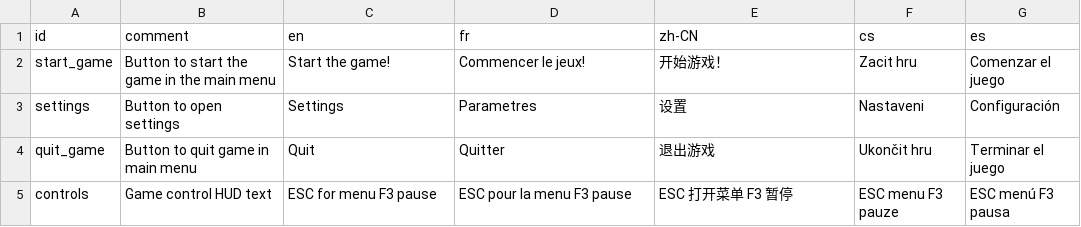
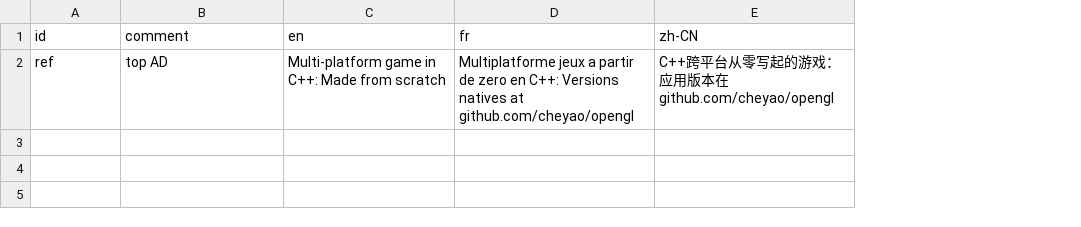
Before and after one commit to cheyao/opengl, a CSV file: assets/strings/strings.csv, drawn as a sheet; removed rows and columns are numbered as before the commit, all else as after; the diff names each change by its address in the sheet, - before the commit and + after, or states it on an @@ line.

```diff
--- a/assets/strings/strings.csv
+++ b/assets/strings/strings.csv
-column F (cs), empty
-column G (es), empty
-row 2: start_game | Button to start the game in the main menu | Start the game! | Commencer le jeux! | 开始游戏！ | Zacit hru | Comenzar el juego
-row 3: settings | Button to open settings | Settings | Parametres | 设置 | Nastaveni | Configuración
-row 4: quit_game | Button to quit game in main menu | Quit | Quitter | 退出游戏 | Ukončit hru | Terminar el juego
-row 5: controls | Game control HUD text | ESC for menu F3 pause | ESC pour la menu F3 pause | ESC 打开菜单 F3 暂停 | ESC menu F3 pauze | ESC menú F3 pausa
+row 2: ref | top AD | Multi-platform game in C++: Made from scratch | Multiplatforme jeux a partir de zero en C++: Versions natives at github.com/cheyao/opengl | C++跨平台从零写起的游戏：应用版本在github.com/cheyao/opengl
```
Also changed, not shown: 2 other files.
